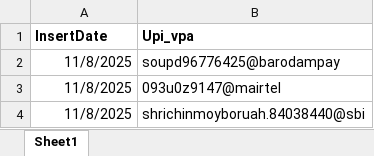
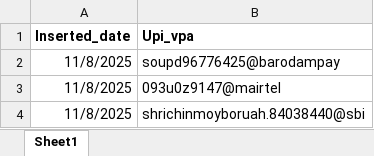
Before and after one commit to antimoneylaundring/upiid_Checker, an Excel workbook: import_upi.xlsx, sheet Sheet1, drawn as a sheet; values as stored, in another font and other column widths than the file's, no borders; the diff names each change by its address in the sheet, - before the commit and + after, or states it on an @@ line.

```diff
--- a/import_upi.xlsx (sheet Sheet1)
+++ b/import_upi.xlsx (sheet Sheet1)
-A1: InsertDate
+A1: Inserted_date
```
Also changed, not shown: input_upi_id.xlsx, 3 other files.
